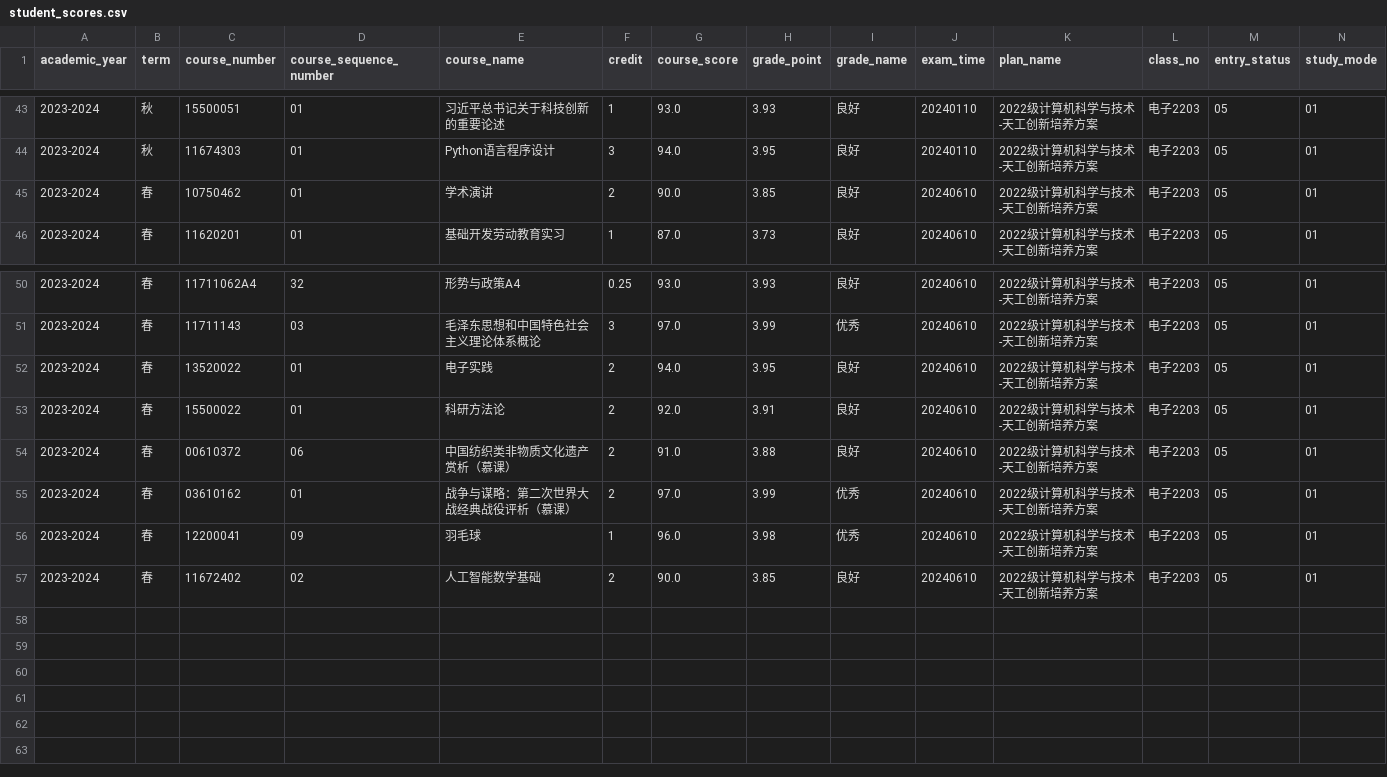
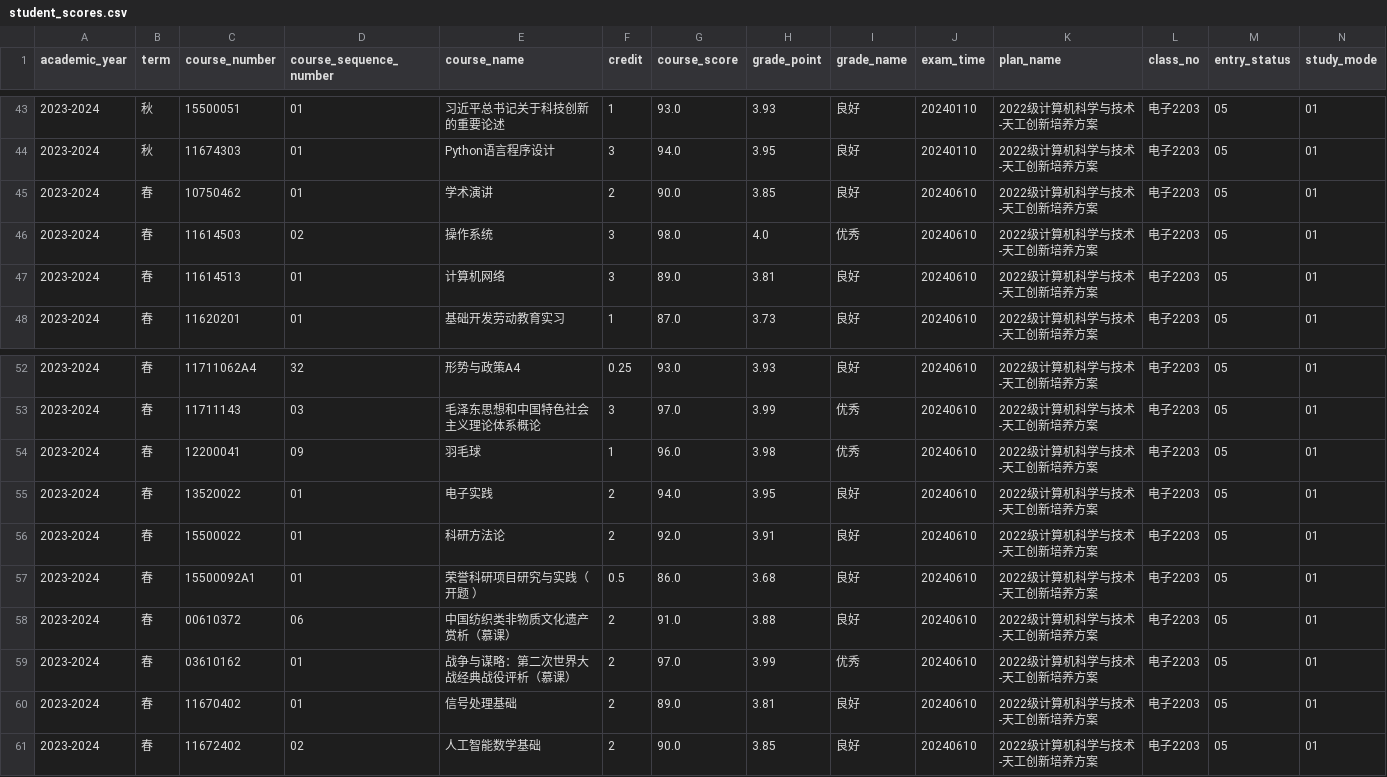
Before and after one commit to DanRuguo/crawlerxj, a CSV file: crawerxj/student_scores.csv, drawn as a sheet; only a part is shown, gaps mark what is left out; rows hold the shown columns only; the diff names each change by its address in the sheet, - before the commit and + after, or states it on an @@ line.

```diff
--- a/crawerxj/student_scores.csv
+++ b/crawerxj/student_scores.csv
+row 46: 2023-2024 | 春 | 11614503 | 02 | 操作系统 | 3 | 98.0 | 4.0 | 优秀 | 20240610 | 2022级计算机科学与技术-天工创新培养方案 | 电子2203 | 05 | 01
+row 47: 2023-2024 | 春 | 11614513 | 01 | 计算机网络 | 3 | 89.0 | 3.81 | 良好 | 20240610 | 2022级计算机科学与技术-天工创新培养方案 | 电子2203 | 05 | 01
@@ row 56 moved to row 54: 2023-2024 @@
+row 57: 2023-2024 | 春 | 15500092A1 | 01 | 荣誉科研项目研究与实践（开题 ） | 0.5 | 86.0 | 3.68 | 良好 | 20240610 | 2022级计算机科学与技术-天工创新培养方案 | 电子2203 | 05 | 01
+row 60: 2023-2024 | 春 | 11670402 | 01 | 信号处理基础 | 2 | 89.0 | 3.81 | 良好 | 20240610 | 2022级计算机科学与技术-天工创新培养方案 | 电子2203 | 05 | 01
```
Also changed, not shown: crawerxj/transactions.csv, 22 other files.
